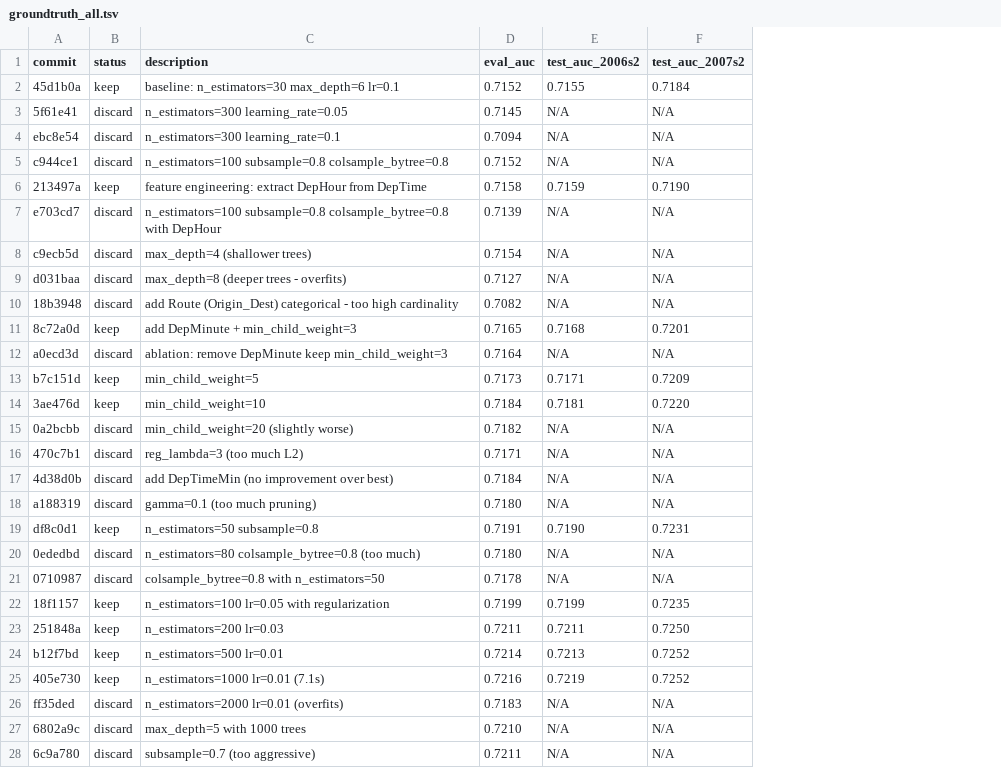
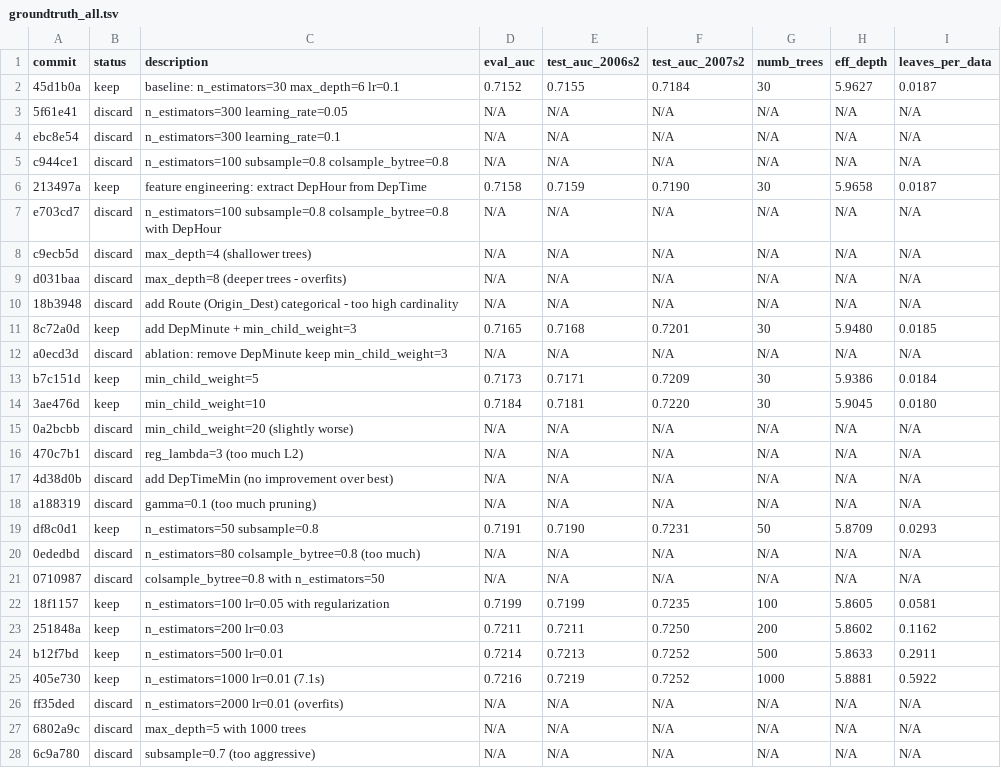
Before and after one commit to szilard/xgboost-autoresearch, a TSV file: groundtruth_all.tsv, drawn as a sheet; only a part is shown; the diff covers the shown part only; the diff names each change by its address in the sheet, - before the commit and + after, or states it on an @@ line.

```diff
--- a/groundtruth_all.tsv
+++ b/groundtruth_all.tsv
+column G (numb_trees), rows 2-28: 30 | N/A | N/A | N/A | 30 | N/A | N/A | N/A | N/A | 30 | N/A | 30 | 30 | N/A | N/A | N/A | N/A | 50 | N/A | N/A | 100 | 200 | 500 | 1000 | N/A | N/A | N/A
+column H (eff_depth), rows 2-28: 5.9627 | N/A | N/A | N/A | 5.9658 | N/A | N/A | N/A | N/A | 5.9480 | N/A | 5.9386 | 5.9045 | N/A | N/A | N/A | N/A | 5.8709 | N/A | N/A | 5.8605 | 5.8602 | 5.8633 | 5.8881 | N/A | N/A | N/A
+column I (leaves_per_data), rows 2-28: 0.0187 | N/A | N/A | N/A | 0.0187 | N/A | N/A | N/A | N/A | 0.0185 | N/A | 0.0184 | 0.0180 | N/A | N/A | N/A | N/A | 0.0293 | N/A | N/A | 0.0581 | 0.1162 | 0.2911 | 0.5922 | N/A | N/A | N/A
-D3 (eval_auc): 0.7145
+D3 (eval_auc): N/A
-D4 (eval_auc): 0.7094
+D4 (eval_auc): N/A
-D5 (eval_auc): 0.7152
+D5 (eval_auc): N/A
-D7 (eval_auc): 0.7139
+D7 (eval_auc): N/A
-D8 (eval_auc): 0.7154
+D8 (eval_auc): N/A
-D9 (eval_auc): 0.7127
+D9 (eval_auc): N/A
-D10 (eval_auc): 0.7082
+D10 (eval_auc): N/A
-D12 (eval_auc): 0.7164
+D12 (eval_auc): N/A
-D15 (eval_auc): 0.7182
+D15 (eval_auc): N/A
-D16 (eval_auc): 0.7171
+D16 (eval_auc): N/A
-D17 (eval_auc): 0.7184
+D17 (eval_auc): N/A
-D18 (eval_auc): 0.7180
+D18 (eval_auc): N/A
-D20 (eval_auc): 0.7180
+D20 (eval_auc): N/A
-D21 (eval_auc): 0.7178
+D21 (eval_auc): N/A
-D26 (eval_auc): 0.7183
+D26 (eval_auc): N/A
-D27 (eval_auc): 0.7210
+D27 (eval_auc): N/A
-D28 (eval_auc): 0.7211
+D28 (eval_auc): N/A
```
Also changed, not shown: 44 edited cells elsewhere in this file, 7 other files.
